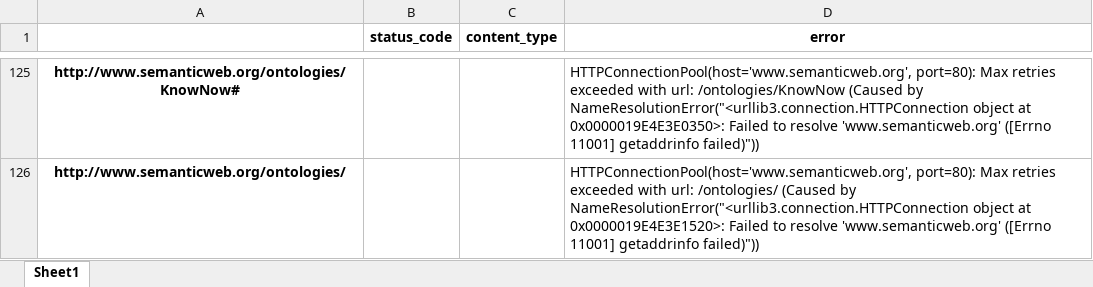
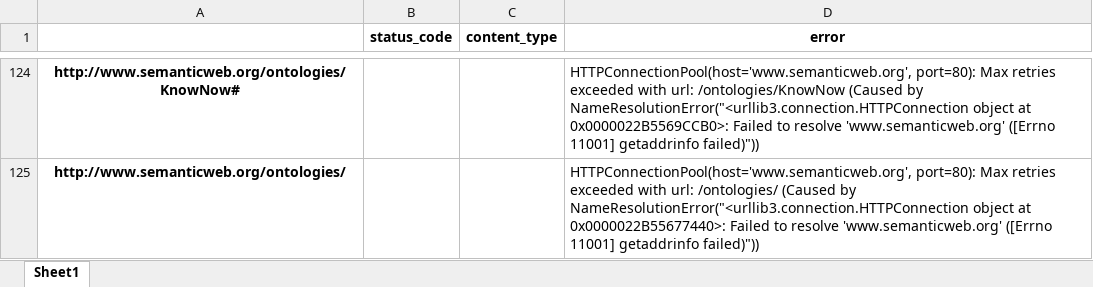
Before and after one commit to materialdigital/materialdigital1_ontology_collection, an Excel workbook: requests_raw.xlsx, sheet Sheet1, drawn as a sheet; only a part is shown, gaps mark what is left out; values as stored, in another font and other column widths than the file's, no borders; addresses are those after the commit; the diff covers the shown part only; the diff names each change by its address in the sheet, - before the commit and + after, or states it on an @@ line.

```diff
--- a/requests_raw.xlsx (sheet Sheet1)
+++ b/requests_raw.xlsx (sheet Sheet1)
-D124 (error): …object at 0x0000019E4E3E0350>: Failed to…
+D124 (error): …object at 0x0000022B5569CCB0>: Failed to…
-D125 (error): …object at 0x0000019E4E3E1520>: Failed to…
+D125 (error): …object at 0x0000022B55677440>: Failed to…
```
Also changed, not shown: 7 added rows, 8 removed rows, 101 moved rows and 3 edited cells elsewhere in this sheet, requests.xlsx, 7 other files.
